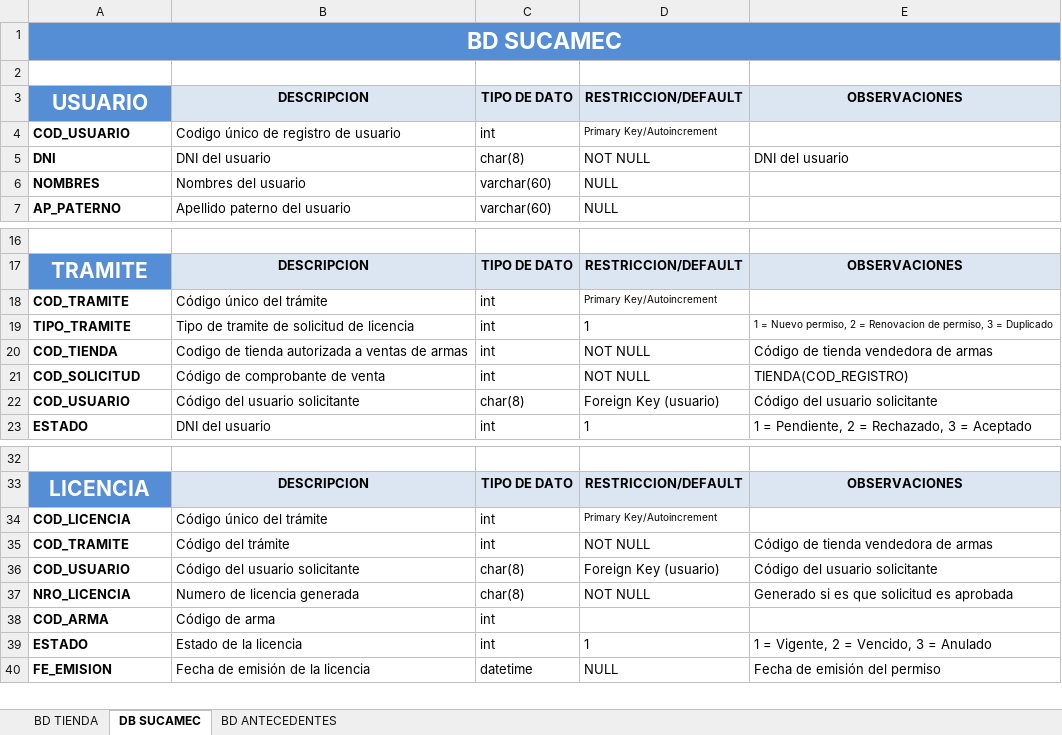
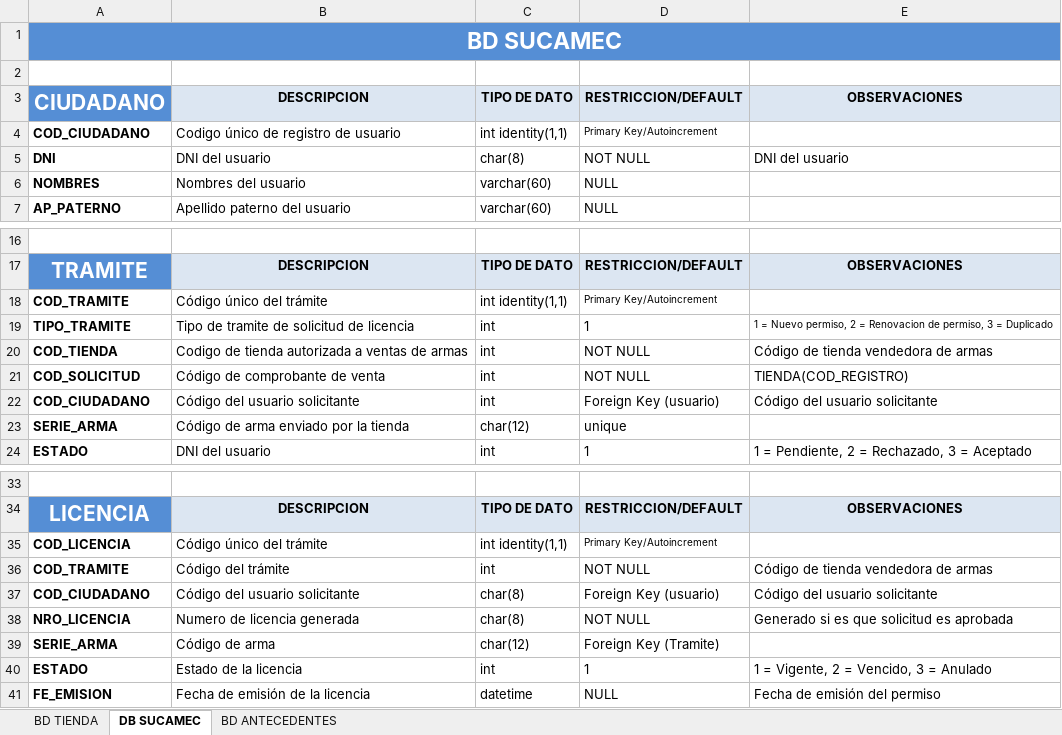
Before and after one commit to jhonatanrivera/27DSD0814, an Excel workbook: BD.xlsx, sheet DB SUCAMEC, drawn as a sheet; only a part is shown, gaps mark what is left out; values as stored, in another font and other column widths than the file's, no borders; removed rows and columns are numbered as before the commit, all else as after; the diff names each change by its address in the sheet, - before the commit and + after, or states it on an @@ line.

```diff
--- a/BD.xlsx (sheet DB SUCAMEC)
+++ b/BD.xlsx (sheet DB SUCAMEC)
-A3: USUARIO
+A3: CIUDADANO
-A4: COD_USUARIO
+A4: COD_CIUDADANO
-C4: int
+C4: int identity(1,1)
-C18: int
+C18: int identity(1,1)
-A22: COD_USUARIO
+A22: COD_CIUDADANO
-C22: char(8)
+C22: int
+row 23: SERIE_ARMA | Código de arma enviado por la tienda | char(12) | unique
-C35: int
+C35: int identity(1,1)
-A37: COD_USUARIO
+A37: COD_CIUDADANO
-row 38: COD_ARMA | Código de arma | int
+row 39: SERIE_ARMA | Código de arma | char(12) | Foreign Key (Tramite)
```
Also changed, not shown: sheet BD ANTECEDENTES, sheet BD TIENDA, 1 other file.
